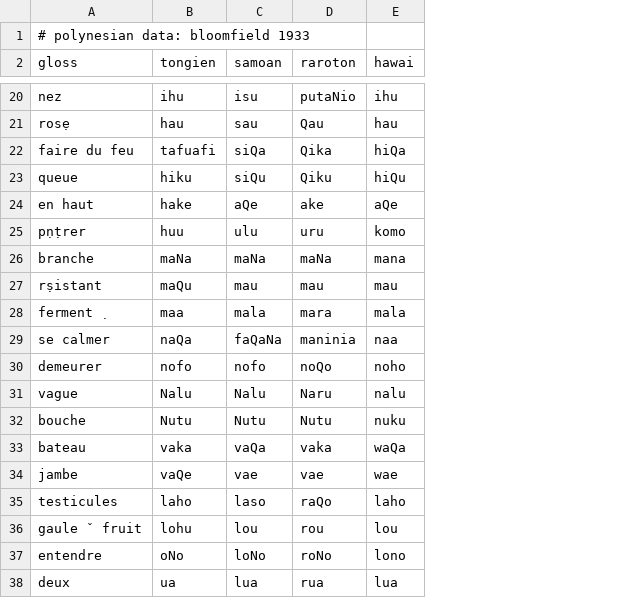
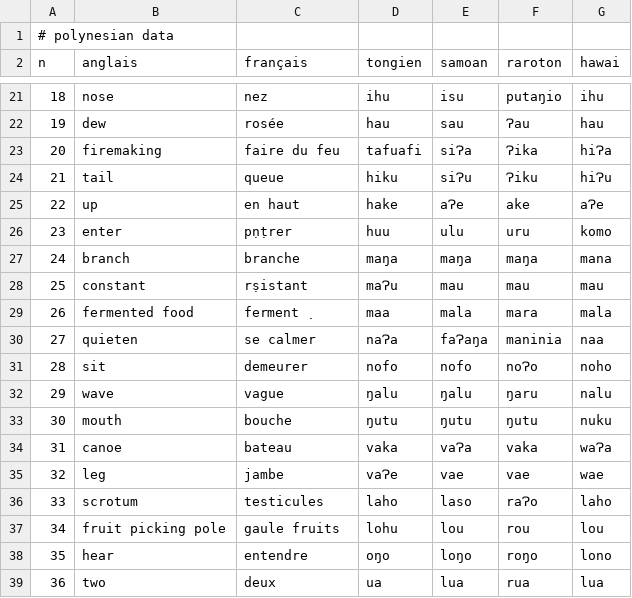
Before and after one commit to jblowe/RE, a CSV file: projects/POLYNESIAN/POLYNESIAN.data.csv, drawn as a sheet; only a part is shown, gaps mark what is left out; addresses are those after the commit; the diff covers the shown part only; the diff names each change by its address in the sheet, - before the commit and + after, or states it on an @@ line.

Commit message:
further revisions to polynesian data set; more complicated than it seems.

```diff
--- a/projects/POLYNESIAN/POLYNESIAN.data.csv
+++ b/projects/POLYNESIAN/POLYNESIAN.data.csv
+column A (n), row 1: # polynesian data; rows 21-39: 18 | 19 | 20 | 21 | 22 | 23 | 24 | 25 | 26 | 27 | 28 | 29 | 30 | 31 | 32 | 33 | 34 | 35 | 36
+column B (anglais), rows 21-39: nose | dew | firemaking | tail | up | enter | branch | constant | fermented food | quieten | sit | wave | mouth | canoe | leg | scrotum | fruit picking pole | hear | two
-C1 (français): # polynesian data: bloomfield 1933
+C1 (français): (empty)
-C2: gloss
+C2: français
-F21 (raroton): putaNio
+F21 (raroton): putaŋio
-C22 (français): rosẹ
+C22 (français): rosée
-F22 (raroton): Qau
+F22 (raroton): Ɂau
-E23 (samoan): siQa
+E23 (samoan): siɁa
-F23 (raroton): Qika
+F23 (raroton): Ɂika
-G23 (hawai): hiQa
+G23 (hawai): hiɁa
-E24 (samoan): siQu
+E24 (samoan): siɁu
-F24 (raroton): Qiku
+F24 (raroton): Ɂiku
-G24 (hawai): hiQu
+G24 (hawai): hiɁu
-E25 (samoan): aQe
+E25 (samoan): aɁe
-G25 (hawai): aQe
+G25 (hawai): aɁe
-D27 (tongien): maNa
+D27 (tongien): maŋa
-E27 (samoan): maNa
+E27 (samoan): maŋa
-F27 (raroton): maNa
+F27 (raroton): maŋa
-D28 (tongien): maQu
+D28 (tongien): maɁu
-D30 (tongien): naQa
+D30 (tongien): naɁa
-E30 (samoan): faQaNa
+E30 (samoan): faɁaŋa
-F31 (raroton): noQo
+F31 (raroton): noɁo
-D32 (tongien): Nalu
+D32 (tongien): ŋalu
-E32 (samoan): Nalu
+E32 (samoan): ŋalu
-F32 (raroton): Naru
+F32 (raroton): ŋaru
-D33 (tongien): Nutu
+D33 (tongien): ŋutu
-E33 (samoan): Nutu
+E33 (samoan): ŋutu
-F33 (raroton): Nutu
+F33 (raroton): ŋutu
-E34 (samoan): vaQa
+E34 (samoan): vaɁa
-G34 (hawai): waQa
+G34 (hawai): waɁa
-D35 (tongien): vaQe
+D35 (tongien): vaɁe
-F36 (raroton): raQo
+F36 (raroton): raɁo
-C37 (français): gaule ˇ fruit
+C37 (français): gaule fruits
-D38 (tongien): oNo
+D38 (tongien): oŋo
-E38 (samoan): loNo
+E38 (samoan): loŋo
-F38 (raroton): roNo
+F38 (raroton): roŋo
```
Also changed, not shown: 1 added row and 28 edited cells elsewhere in this file, 6 other files.
